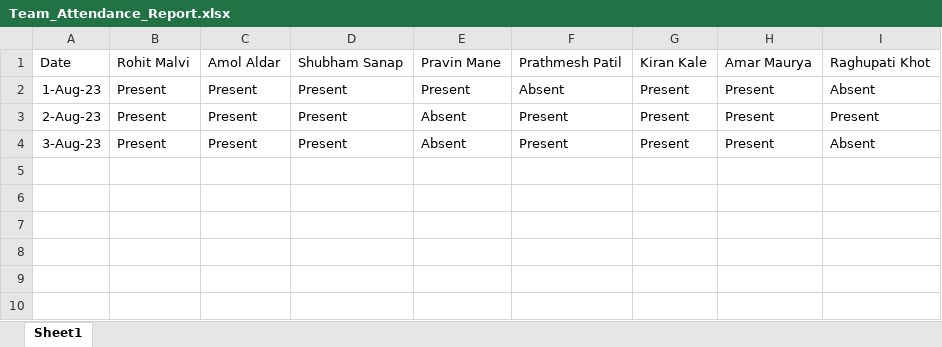
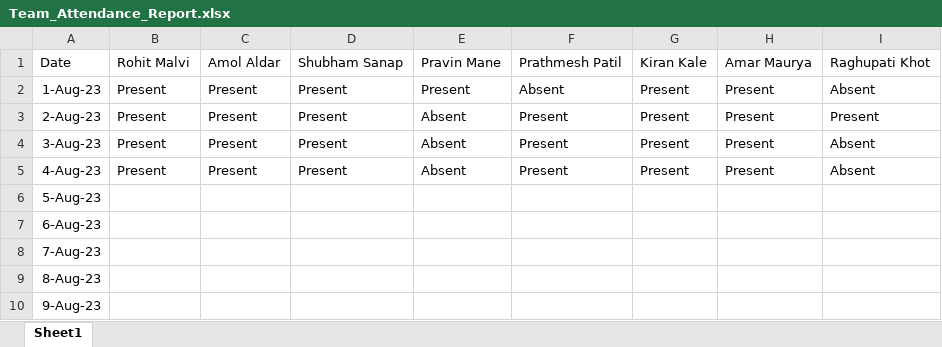
Before and after one commit to rohitmalvi1998/JSLearning, an Excel workbook: Team_Attendance_Report.xlsx, sheet Sheet1, drawn as a sheet; values as stored, in another font and other column widths than the file's, no borders; the diff names each change by its address in the sheet, - before the commit and + after, or states it on an @@ line.

Commit message:
added assignment and teamReportSheet

```diff
--- a/Team_Attendance_Report.xlsx (sheet Sheet1)
+++ b/Team_Attendance_Report.xlsx (sheet Sheet1)
+row 5: 4-Aug-23 | Present | Present | Present | Absent | Present | Present | Present | Absent
+row 6: 5-Aug-23
+row 7: 6-Aug-23
+row 8: 7-Aug-23
+row 9: 8-Aug-23
+row 10: 9-Aug-23
```
Also changed, not shown: 6 other files.
